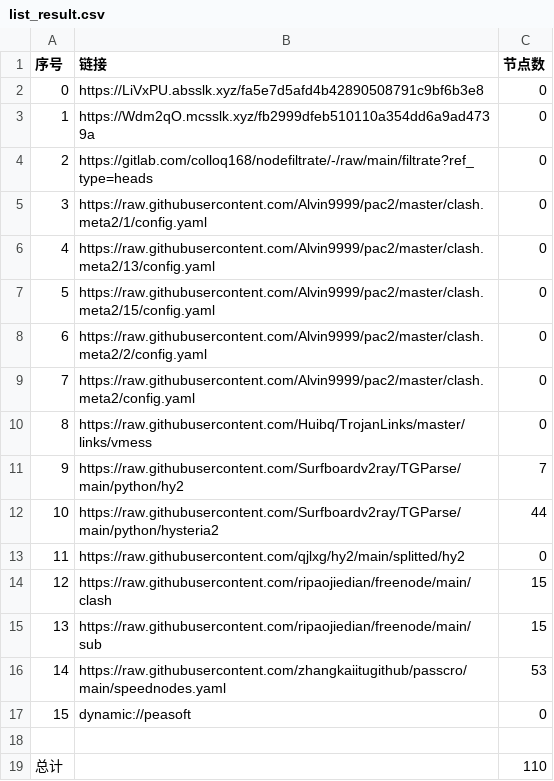
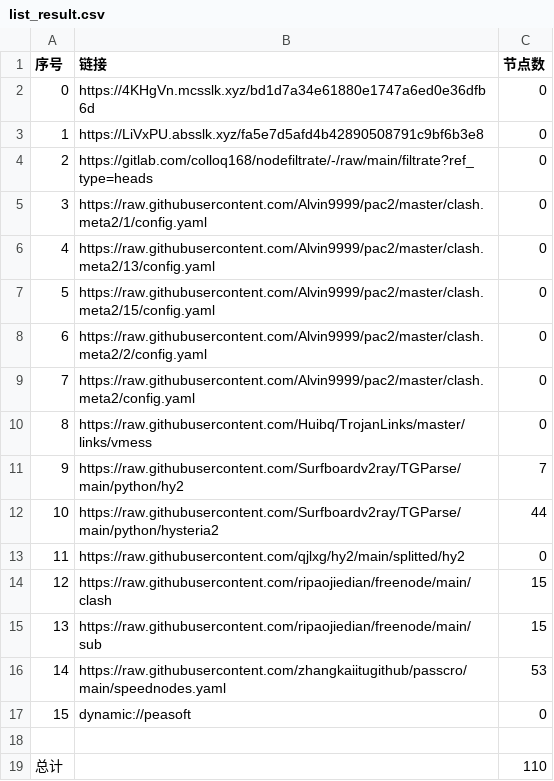
Before and after one commit to sileopro/AutoMergePublicNodes, a CSV file: list_result.csv, drawn as a sheet.

```diff
--- a/list_result.csv
+++ b/list_result.csv
@@ -1,4 +1,4 @@
 序号,链接,节点数
-0,https://LiVxPU.absslk.xyz/fa5e7d5afd4b42890508791c9bf6b3e8,0
-1,https://Wdm2qO.mcsslk.xyz/fb2999dfeb510110a354dd6a9ad4739a,0
+0,https://4KHgVn.mcsslk.xyz/bd1d7a34e61880e1747a6ed0e36dfb6d,0
+1,https://LiVxPU.absslk.xyz/fa5e7d5afd4b42890508791c9bf6b3e8,0
 2,https://gitlab.com/colloq168/nodefiltrate/-/raw/main/filtrate?ref_type=heads,0
```
Also changed, not shown: 3 other files.
